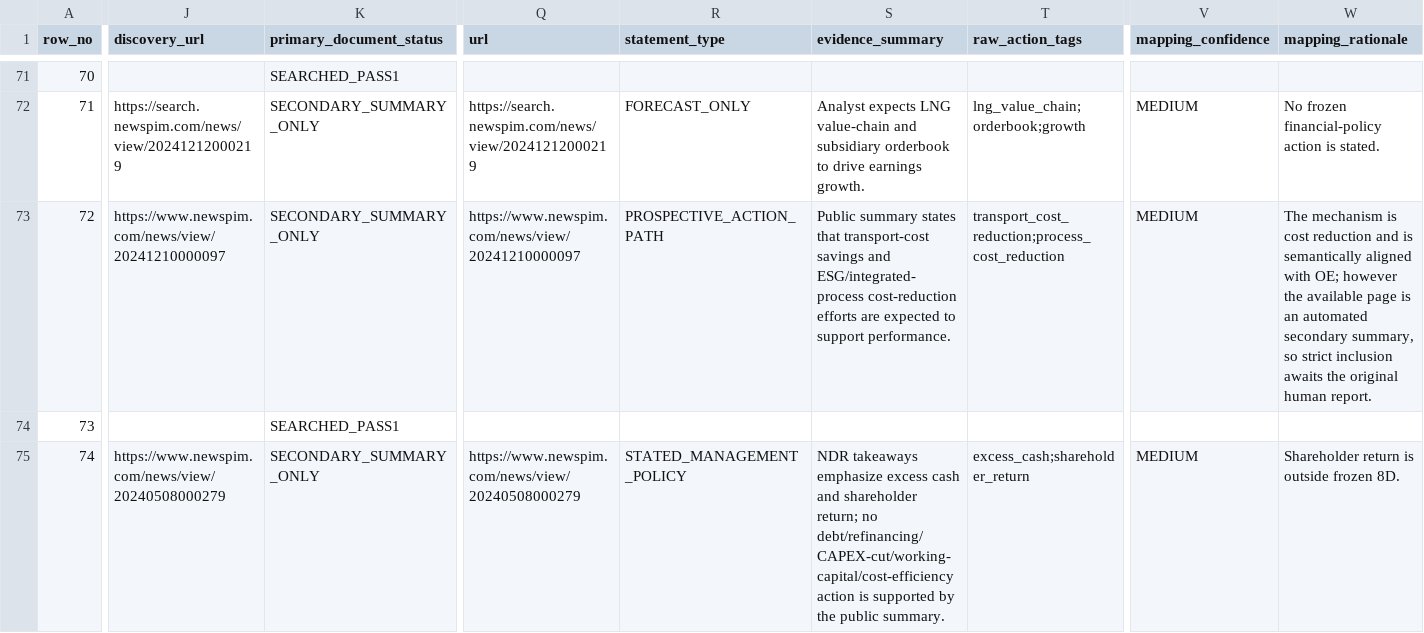
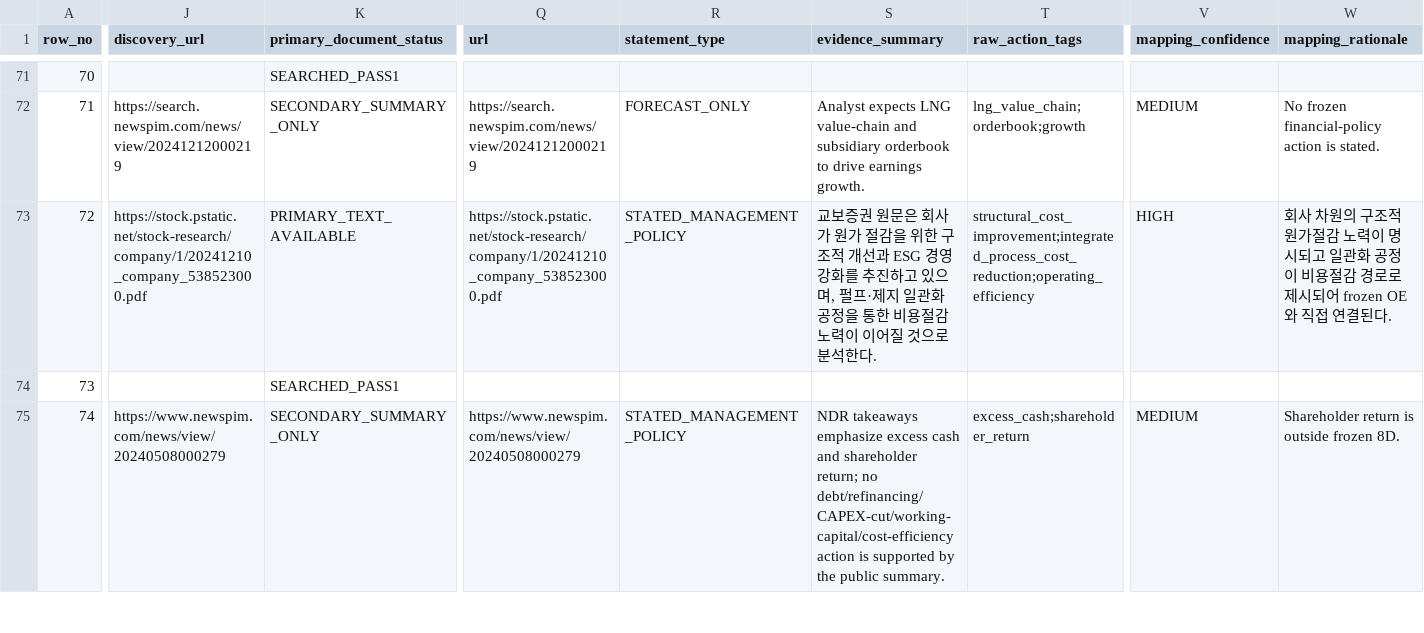
Before and after one commit to CallMeDemian/thesis-human-benchmark-2024, a CSV file: data/firm_level_benchmark.csv, drawn as a sheet; only a part is shown, gaps mark what is left out; the diff covers the shown part only; the diff names each change by its address in the sheet, - before the commit and + after, or states it on an @@ line.

Commit message:
Apply provisional action audit and promote verified OE cases

```diff
--- a/data/firm_level_benchmark.csv
+++ b/data/firm_level_benchmark.csv
-J73 (discovery_url): https://www.newspim.com/news/view/20241210000097
+J73 (discovery_url): https://stock.pstatic.net/stock-research/company/1/20241210_company_538523000.pdf
-K73 (primary_document_status): SECONDARY_SUMMARY_ONLY
+K73 (primary_document_status): PRIMARY_TEXT_AVAILABLE
-Q73 (url): https://www.newspim.com/news/view/20241210000097
+Q73 (url): https://stock.pstatic.net/stock-research/company/1/20241210_company_538523000.pdf
-R73 (statement_type): PROSPECTIVE_ACTION_PATH
+R73 (statement_type): STATED_MANAGEMENT_POLICY
-S73 (evidence_summary): Public summary states that transport-cost savings and ESG/integrated-process cost-reduction efforts are expected to support performance.
+S73 (evidence_summary): 교보증권 원문은 회사가 원가 절감을 위한 구조적 개선과 ESG 경영 강화를 추진하고 있으며, 펄프·제지 일관화 공정을 통한 비용절감 노력이 이어질 것으로 분석한다.
-T73 (raw_action_tags): transport_cost_reduction;process_cost_reduction
+T73 (raw_action_tags): structural_cost_improvement;integrated_process_cost_reduction;operating_efficiency
-V73 (mapping_confidence): MEDIUM
+V73 (mapping_confidence): HIGH
-W73 (mapping_rationale): The mechanism is cost reduction and is semantically aligned with OE; however the available page is an automated secondary summary, so strict inclusion awaits the original human report.
+W73 (mapping_rationale): 회사 차원의 구조적 원가절감 노력이 명시되고 일관화 공정이 비용절감 경로로 제시되어 frozen OE와 직접 연결된다.
```
Also changed, not shown: 29 edited cells elsewhere in this file.
